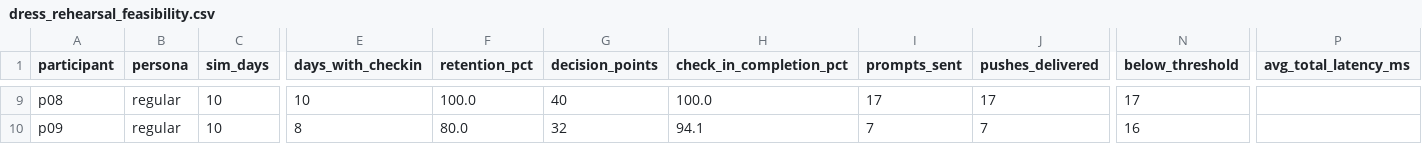
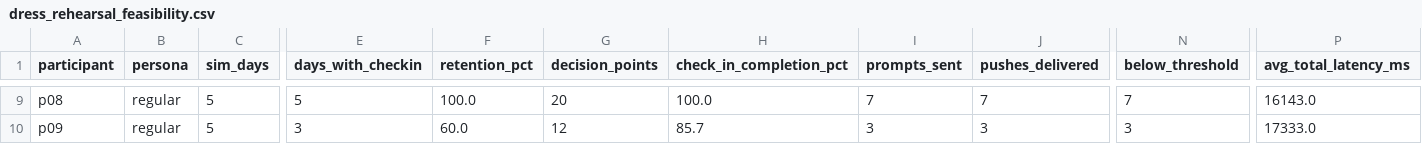
Before and after one commit to smashlab-uf/REACT, a CSV file: backend/dress_rehearsal_feasibility.csv, drawn as a sheet; only a part is shown, gaps mark what is left out; the diff covers the shown part only; the diff names each change by its address in the sheet, - before the commit and + after, or states it on an @@ line.

```diff
--- a/backend/dress_rehearsal_feasibility.csv
+++ b/backend/dress_rehearsal_feasibility.csv
-C9:C10 (sim_days): 10
+C9:C10 (sim_days): 5
-E9 (days_with_checkin): 10
+E9 (days_with_checkin): 5
-G9 (decision_points): 40
+G9 (decision_points): 20
-I9 (prompts_sent): 17
+I9 (prompts_sent): 7
-J9 (pushes_delivered): 17
+J9 (pushes_delivered): 7
-N9 (below_threshold): 17
+N9 (below_threshold): 7
-P9 (avg_total_latency_ms): (empty)
+P9 (avg_total_latency_ms): 16143.0
-E10 (days_with_checkin): 8
+E10 (days_with_checkin): 3
-F10 (retention_pct): 80.0
+F10 (retention_pct): 60.0
-G10 (decision_points): 32
+G10 (decision_points): 12
-H10 (check_in_completion_pct): 94.1
+H10 (check_in_completion_pct): 85.7
-I10 (prompts_sent): 7
+I10 (prompts_sent): 3
-J10 (pushes_delivered): 7
+J10 (pushes_delivered): 3
-N10 (below_threshold): 16
+N10 (below_threshold): 3
-P10 (avg_total_latency_ms): (empty)
+P10 (avg_total_latency_ms): 17333.0
```
Also changed, not shown: 46 edited cells elsewhere in this file, 11 other files.
